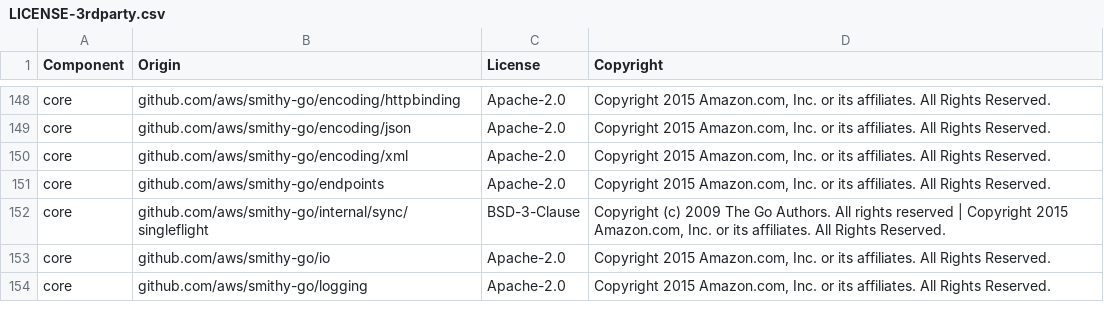
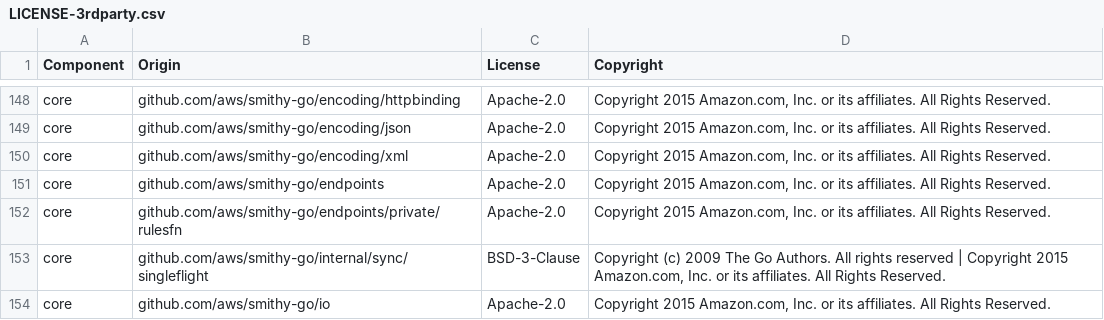
Before and after one commit to DataDog/datadog-secret-backend, a CSV file: LICENSE-3rdparty.csv, drawn as a sheet; only a part is shown, gaps mark what is left out; the shorter side is filled out with more unchanged rows; the diff names each change by its address in the sheet, - before the commit and + after, or states it on an @@ line.

Commit message:
licenses

```diff
--- a/LICENSE-3rdparty.csv
+++ b/LICENSE-3rdparty.csv
+row 152: core | github.com/aws/smithy-go/endpoints/private/rulesfn | Apache-2.0 | Copyright 2015 Amazon.com, Inc. or its affiliates. All Rights Reserved.
```
Also changed, not shown: 1 other file.
